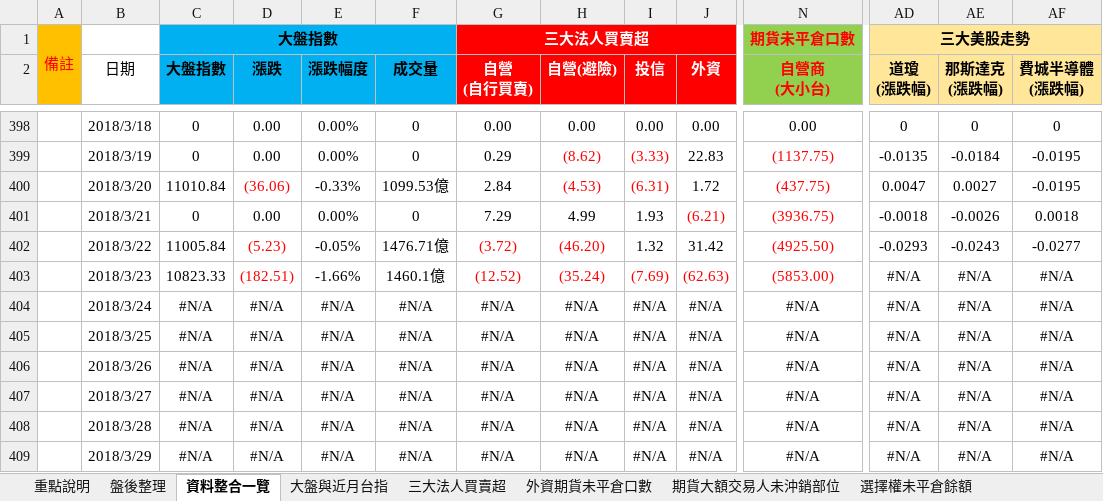
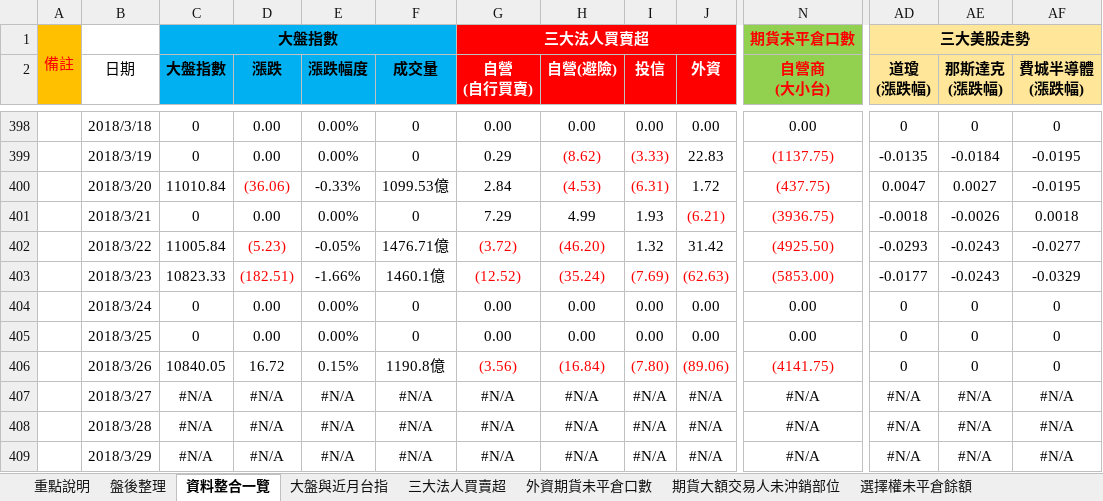
Before and after one commit to g301876/investment, an Excel workbook: stock market.xlsx, sheet 資料整合一覽, drawn as a sheet; only a part is shown, gaps mark what is left out; values as stored, in another font and other column widths than the file's, no borders; the diff covers the shown part only; the diff names each change by its address in the sheet, - before the commit and + after, or states it on an @@ line.

```diff
--- a/stock market.xlsx (sheet 資料整合一覽)
+++ b/stock market.xlsx (sheet 資料整合一覽)
-AD403 (道瓊 (漲跌幅)): #N/A
+AD403 (道瓊 (漲跌幅)): -0.0177
-AE403 (那斯達克 (漲跌幅)): #N/A
+AE403 (那斯達克 (漲跌幅)): -0.0243
-AF403 (費城半導體 (漲跌幅)): #N/A
+AF403 (費城半導體 (漲跌幅)): -0.0329
-C404:C405 (大盤指數): #N/A
+C404:C405 (大盤指數): 0
-D404:D405 (漲跌): #N/A
+D404:D405 (漲跌): 0.00
-E404:E405 (漲跌幅度): #N/A
+E404:E405 (漲跌幅度): 0.00%
-F404:F405 (成交量): #N/A
+F404:F405 (成交量): 0
-G404:G405 (自營 (自行買賣)): #N/A
+G404:G405 (自營 (自行買賣)): 0.00
-H404:H405 (自營(避險)): #N/A
+H404:H405 (自營(避險)): 0.00
-I404:I405 (投信): #N/A
+I404:I405 (投信): 0.00
-J404:J405 (外資): #N/A
+J404:J405 (外資): 0.00
-N404:N405 (自營商 (大小台)): #N/A
+N404:N405 (自營商 (大小台)): 0.00
-AD404:AD406 (道瓊 (漲跌幅)): #N/A
+AD404:AD406 (道瓊 (漲跌幅)): 0
-AE404:AE406 (那斯達克 (漲跌幅)): #N/A
+AE404:AE406 (那斯達克 (漲跌幅)): 0
-AF404:AF406 (費城半導體 (漲跌幅)): #N/A
+AF404:AF406 (費城半導體 (漲跌幅)): 0
-C406 (大盤指數): #N/A
+C406 (大盤指數): 10840.05
-D406 (漲跌): #N/A
+D406 (漲跌): 16.72
-E406 (漲跌幅度): #N/A
+E406 (漲跌幅度): 0.15%
-F406 (成交量): #N/A
+F406 (成交量): 1190.8億
-G406 (自營 (自行買賣)): #N/A
+G406 (自營 (自行買賣)): (3.56)
-G406:J406 text colour: black
+G406:J406 text colour: #FF0000
-H406 (自營(避險)): #N/A
+H406 (自營(避險)): (16.84)
-I406 (投信): #N/A
+I406 (投信): (7.80)
-J406 (外資): #N/A
+J406 (外資): (89.06)
-N406 (自營商 (大小台)): #N/A
+N406 (自營商 (大小台)): (4141.75)
-N406 text colour: black
+N406 text colour: #FF0000
```
Also changed, not shown: 47 edited cells elsewhere in this sheet, sheet 盤後整理, sheet 期貨大額交易人未沖銷部位, sheet 外資期貨未平倉口數, sheet 三大美股走勢, sheet 散戶多空比, sheet 大盤與近月台指, 4 more sheets, charts or pictures, tpex.xlsx, twse.xlsx.
